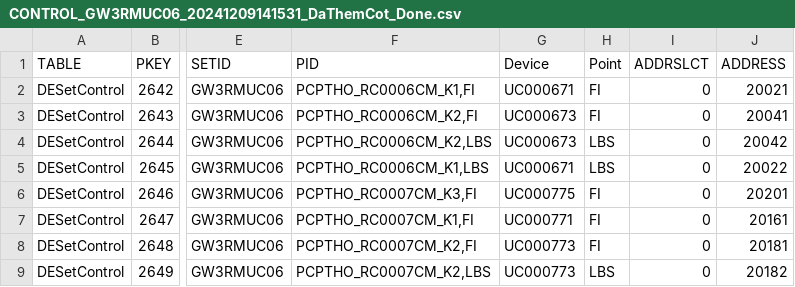
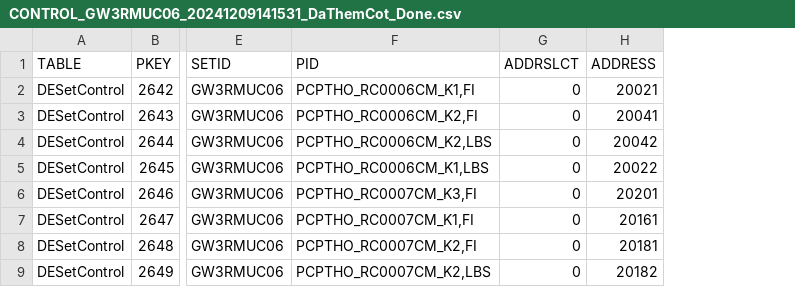
Before and after one commit to Thinhle12/tool-data-exchange-survalent-alstom, a CSV file: output/CONTROL_GW3RMUC06_20241209141531_DaThemCot_Done.csv, drawn as a sheet; only a part is shown, gaps mark what is left out; the diff names each change by its address in the sheet, - before the commit and + after, or states it on an @@ line.

```diff
--- a/output/CONTROL_GW3RMUC06_20241209141531_DaThemCot_Done.csv
+++ b/output/CONTROL_GW3RMUC06_20241209141531_DaThemCot_Done.csv
-column G (Device), rows 2-9: UC000671 | UC000673 | UC000673 | UC000671 | UC000775 | UC000771 | UC000773 | UC000773
-column H (Point), rows 2-9: FI | FI | LBS | LBS | FI | FI | FI | LBS
```
Also changed, not shown: input/ANALOG_GW3RMUC06_20241209141504_DaThemCot.csv, input/STATUS_GW3RMUC06_20241209141435.CSV, 2 other files.
